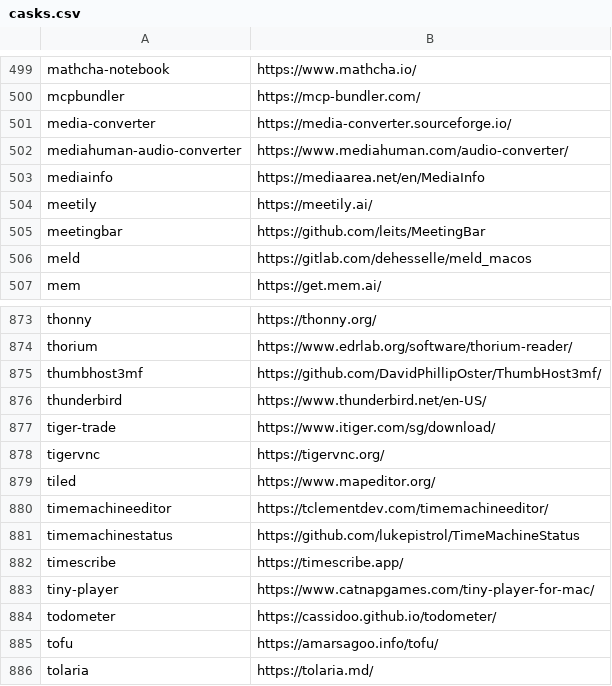
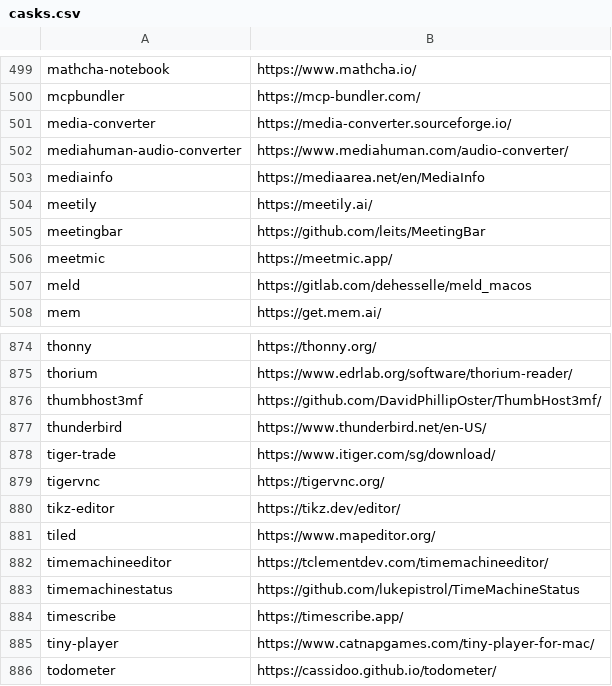
Before and after one commit to tinhkyaw/tinhkyaw, a CSV file: lists/casks.csv, drawn as a sheet; only a part is shown, gaps mark what is left out; the shorter side is filled out with more unchanged rows; the diff names each change by its address in the sheet, - before the commit and + after, or states it on an @@ line.

```diff
--- a/lists/casks.csv
+++ b/lists/casks.csv
+row 506: meetmic | https://meetmic.app/
+row 880: tikz-editor | https://tikz.dev/editor/
```
Also changed, not shown: lists/casks_p.csv, 2 other files.
